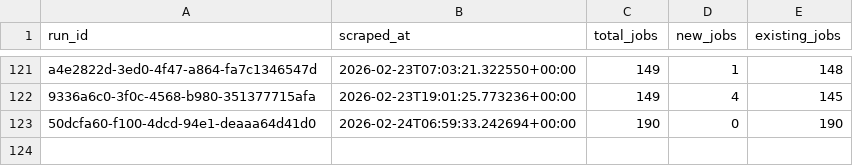
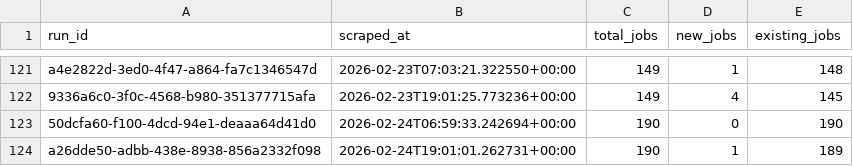
Before and after one commit to tanprabhu/job-market-pulse, a CSV file: data/processed/run_job_info.csv, drawn as a sheet; only a part is shown, gaps mark what is left out; the diff names each change by its address in the sheet, - before the commit and + after, or states it on an @@ line.

```diff
--- a/data/processed/run_job_info.csv
+++ b/data/processed/run_job_info.csv
+row 124: a26dde50-adbb-438e-8938-856a2332f098 | 2026-02-24T19:01:01.262731+00:00 | 190 | 1 | 189
```
Also changed, not shown: data/meta/scrape_runs.csv, data/processed/data_clean.csv, 1 other file.
